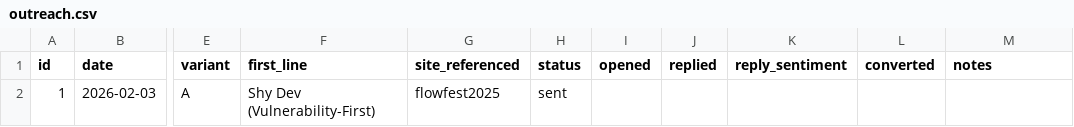
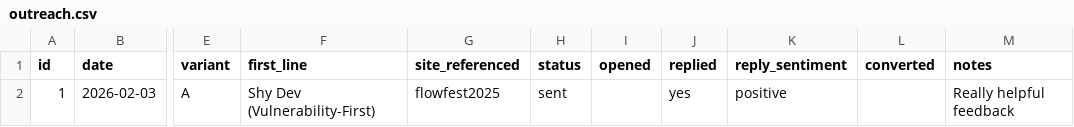
Before and after one commit to TheWayWithin/llm-txt-mastery, a CSV file: data/outreach.csv, drawn as a sheet; only a part is shown, gaps mark what is left out; the diff names each change by its address in the sheet, - before the commit and + after, or states it on an @@ line.

```diff
--- a/data/outreach.csv
+++ b/data/outreach.csv
-J2 (replied): (empty)
+J2 (replied): yes
-K2 (reply_sentiment): (empty)
+K2 (reply_sentiment): positive
-M2 (notes): (empty)
+M2 (notes): Really helpful feedback
```
Also changed, not shown: 2 other files.
